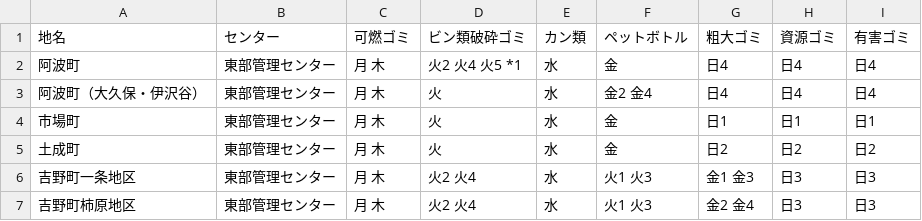
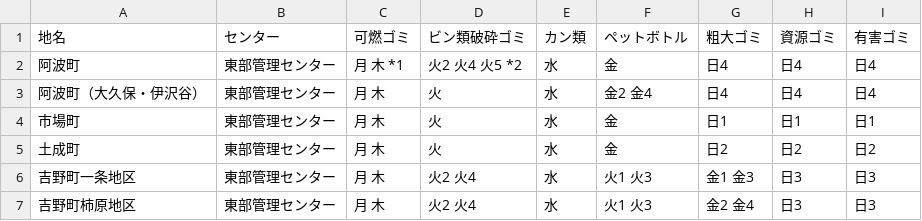
Before and after one commit to tokushima5374/awashi, a CSV file: data/area_days.csv, drawn as a sheet.

Commit message:
Update area_days.csv

```diff
--- a/data/area_days.csv
+++ b/data/area_days.csv
@@ -1,3 +1,3 @@
 地名,センター,可燃ゴミ,ビン類破砕ゴミ,カン類,ペットボトル,粗大ゴミ,資源ゴミ,有害ゴミ
-阿波町,東部管理センター,月 木,火2 火4 火5 *1,水,金,日4,日4,日4
+阿波町,東部管理センター,月 木 *1,火2 火4 火5 *2,水,金,日4,日4,日4
 阿波町（大久保・伊沢谷）,東部管理センター,月 木,火,水,金2 金4,日4,日4,日4
```
